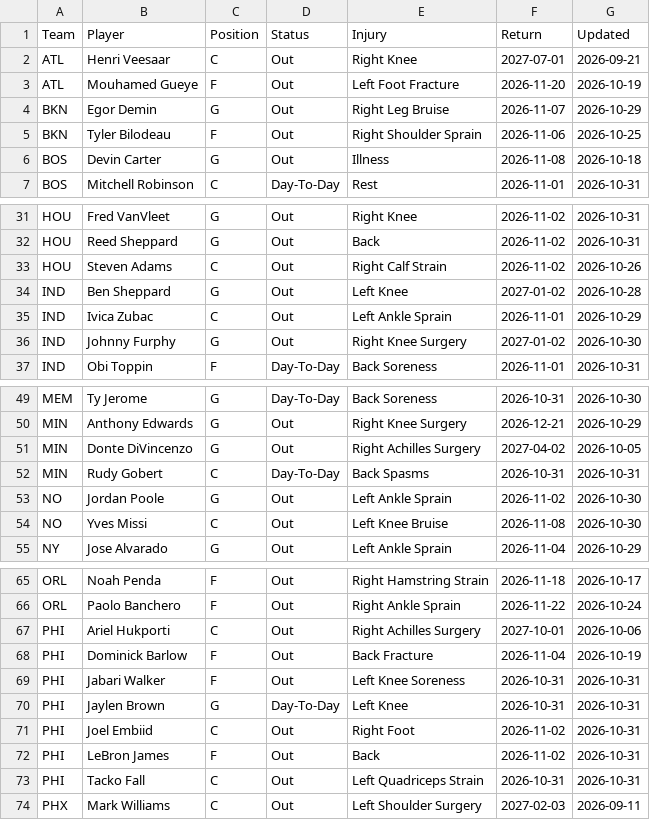
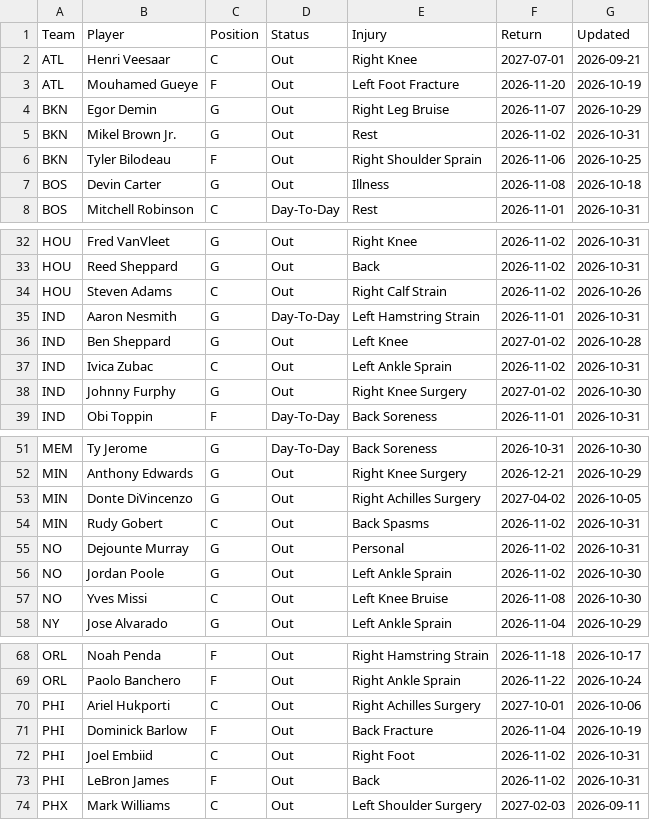
Before and after one commit to HitByOne/NBAData, a CSV file: site/data/nba_2027_injury_report.csv, drawn as a sheet; only a part is shown, gaps mark what is left out.

```diff
--- a/site/data/nba_2027_injury_report.csv
+++ b/site/data/nba_2027_injury_report.csv
@@ -4,2 +4,3 @@ ATL,Mouhamed Gueye,F,Out,Left Foot Fracture,2026-11-20,2026-10-19
 BKN,Egor Demin,G,Out,Right Leg Bruise,2026-11-07,2026-10-29
+BKN,Mikel Brown Jr.,G,Out,Rest,2026-11-02,2026-10-31
 BKN,Tyler Bilodeau,F,Out,Right Shoulder Sprain,2026-11-06,2026-10-25
@@ -33,4 +34,5 @@ HOU,Reed Sheppard,G,Out,Back,2026-11-02,2026-10-31
 HOU,Steven Adams,C,Out,Right Calf Strain,2026-11-02,2026-10-26
+IND,Aaron Nesmith,G,Day-To-Day,Left Hamstring Strain,2026-11-01,2026-10-31
 IND,Ben Sheppard,G,Out,Left Knee,2027-01-02,2026-10-28
-IND,Ivica Zubac,C,Out,Left Ankle Sprain,2026-11-01,2026-10-29
+IND,Ivica Zubac,C,Out,Left Ankle Sprain,2026-11-02,2026-10-31
 IND,Johnny Furphy,G,Out,Right Knee Surgery,2027-01-02,2026-10-30
@@ -51,3 +53,4 @@ MIN,Anthony Edwards,G,Out,Right Knee Surgery,2026-12-21,2026-10-29
 MIN,Donte DiVincenzo,G,Out,Right Achilles Surgery,2027-04-02,2026-10-05
-MIN,Rudy Gobert,C,Day-To-Day,Back Spasms,2026-10-31,2026-10-31
+MIN,Rudy Gobert,C,Out,Back Spasms,2026-11-02,2026-10-31
+NO,Dejounte Murray,G,Out,Personal,2026-11-02,2026-10-31
 NO,Jordan Poole,G,Out,Left Ankle Sprain,2026-11-02,2026-10-30
@@ -68,7 +71,4 @@ PHI,Ariel Hukporti,C,Out,Right Achilles Surgery,2027-10-01,2026-10-06
 PHI,Dominick Barlow,F,Out,Back Fracture,2026-11-04,2026-10-19
-PHI,Jabari Walker,F,Out,Left Knee Soreness,2026-10-31,2026-10-31
-PHI,Jaylen Brown,G,Day-To-Day,Left Knee,2026-10-31,2026-10-31
 PHI,Joel Embiid,C,Out,Right Foot,2026-11-02,2026-10-31
 PHI,LeBron James,F,Out,Back,2026-11-02,2026-10-31
-PHI,Tacko Fall,C,Out,Left Quadriceps Strain,2026-10-31,2026-10-31
 PHX,Mark Williams,C,Out,Left Shoulder Surgery,2027-02-03,2026-09-11
```
Also changed, not shown: site/data/nba_2027_upcoming_matchups.csv.
